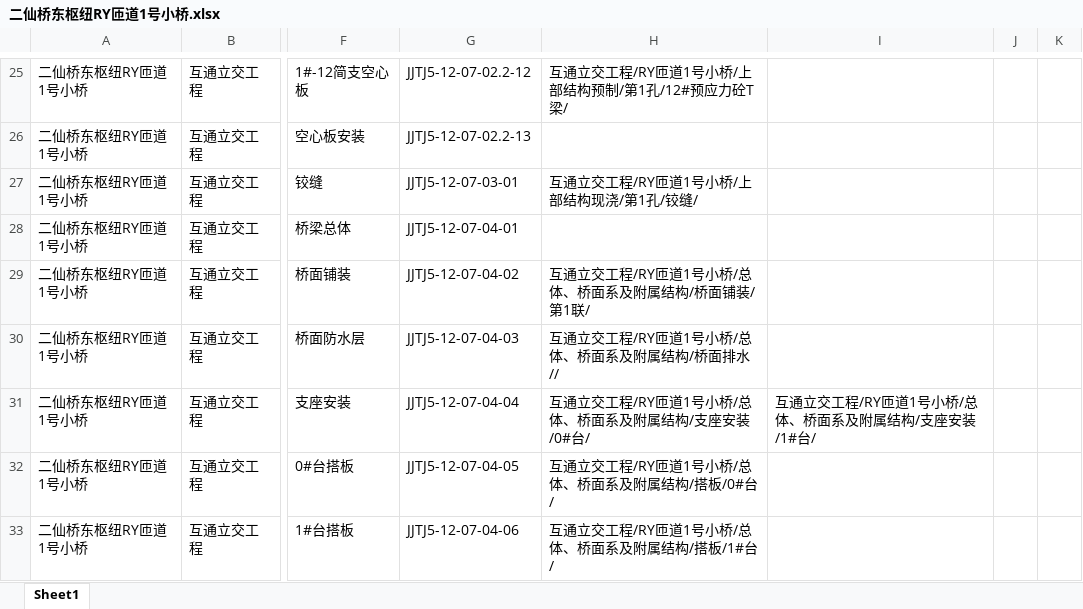
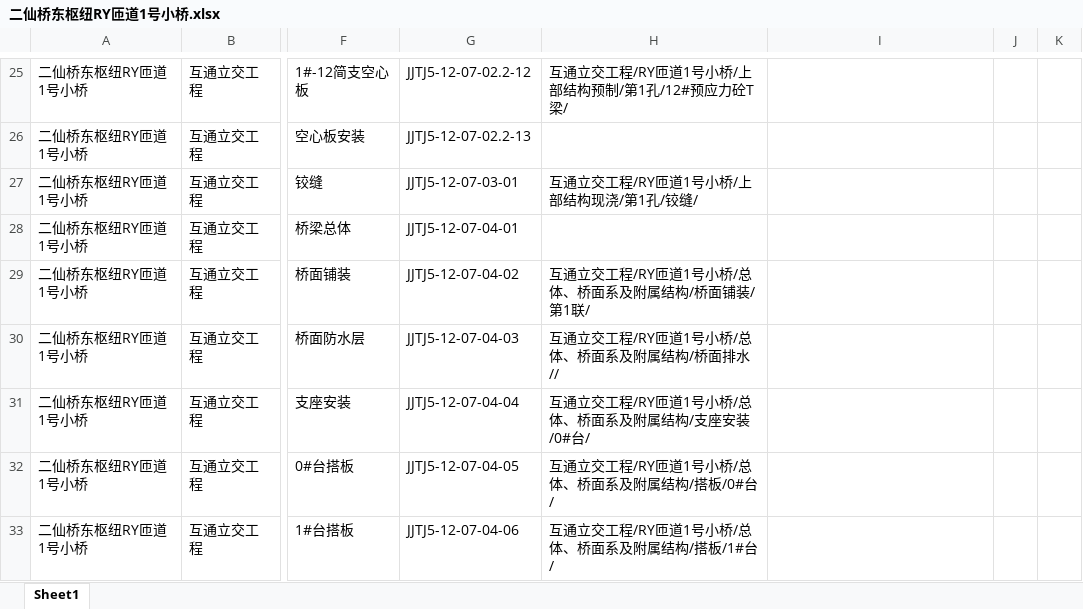
Before and after one commit to yanguanqi/python-excel2db, an Excel workbook: data/提交表格数据/TJ5/二仙桥东枢纽RY匝道1号小桥/二仙桥东枢纽RY匝道1号小桥/二仙桥东枢纽RY匝道1号小桥.xlsx, sheet Sheet1, drawn as a sheet; only a part is shown, gaps mark what is left out; values as stored, in another font and other column widths than the file's, no borders; the diff covers the shown part only; the diff names each change by its address in the sheet, - before the commit and + after, or states it on an @@ line.

```diff
--- a/data/提交表格数据/TJ5/二仙桥东枢纽RY匝道1号小桥/二仙桥东枢纽RY匝道1号小桥/二仙桥东枢纽RY匝道1号小桥.xlsx (sheet Sheet1)
+++ b/data/提交表格数据/TJ5/二仙桥东枢纽RY匝道1号小桥/二仙桥东枢纽RY匝道1号小桥/二仙桥东枢纽RY匝道1号小桥.xlsx (sheet Sheet1)
-I31: 互通立交工程/RY匝道1号小桥/总体、桥面系及附属结构/支座安装/1#台/
+I31: (empty)
```
Also changed, not shown: 1 added row, 1 removed row and 2 edited cells elsewhere in this sheet, data/提交表格数据/TJ5/二仙桥东枢纽B匝道2号大桥/二仙桥东枢纽B匝道2号大桥/二仙桥东枢纽B匝道2号大桥.xlsx, data/提交表格数据/TJ5/午塘里6号桥/午塘里6号桥/午塘里6号桥.xlsx, 16 other files.
